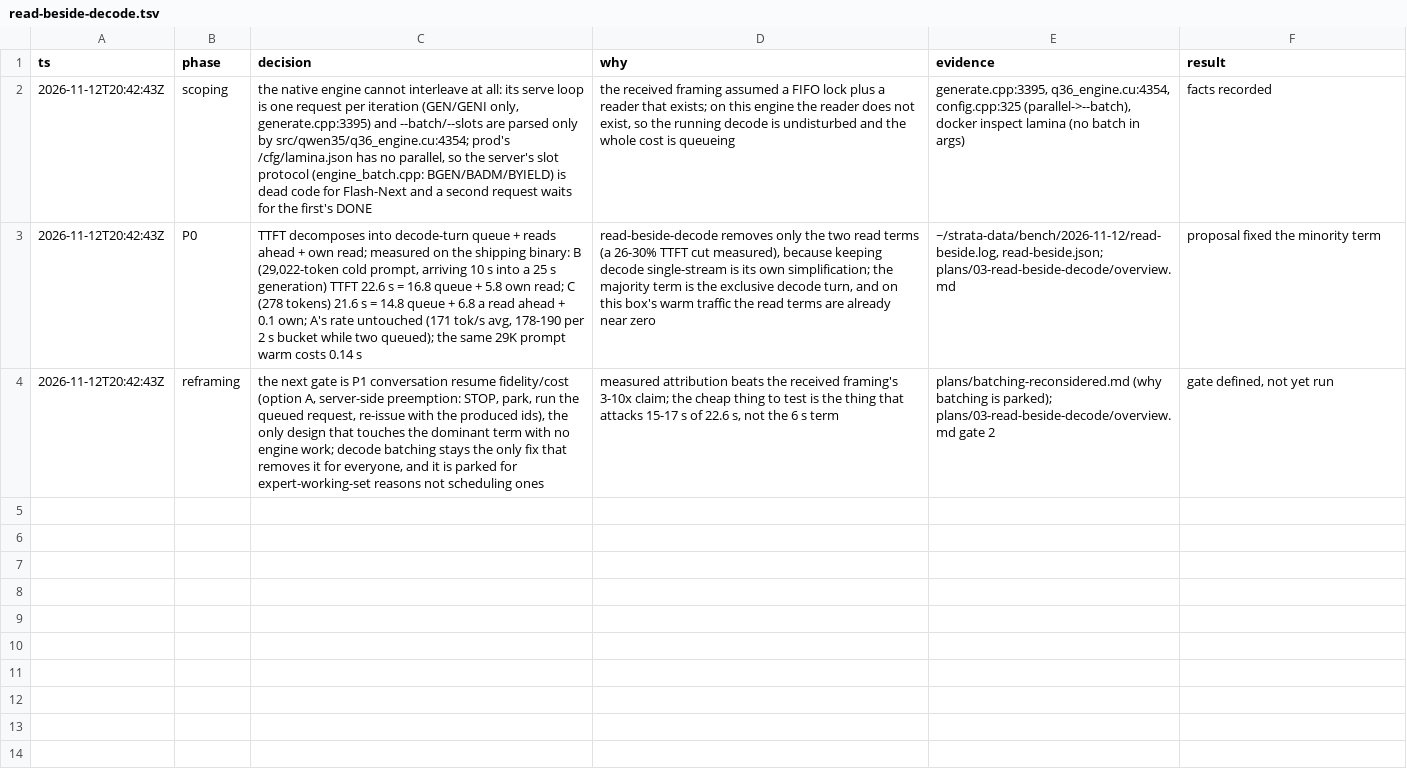
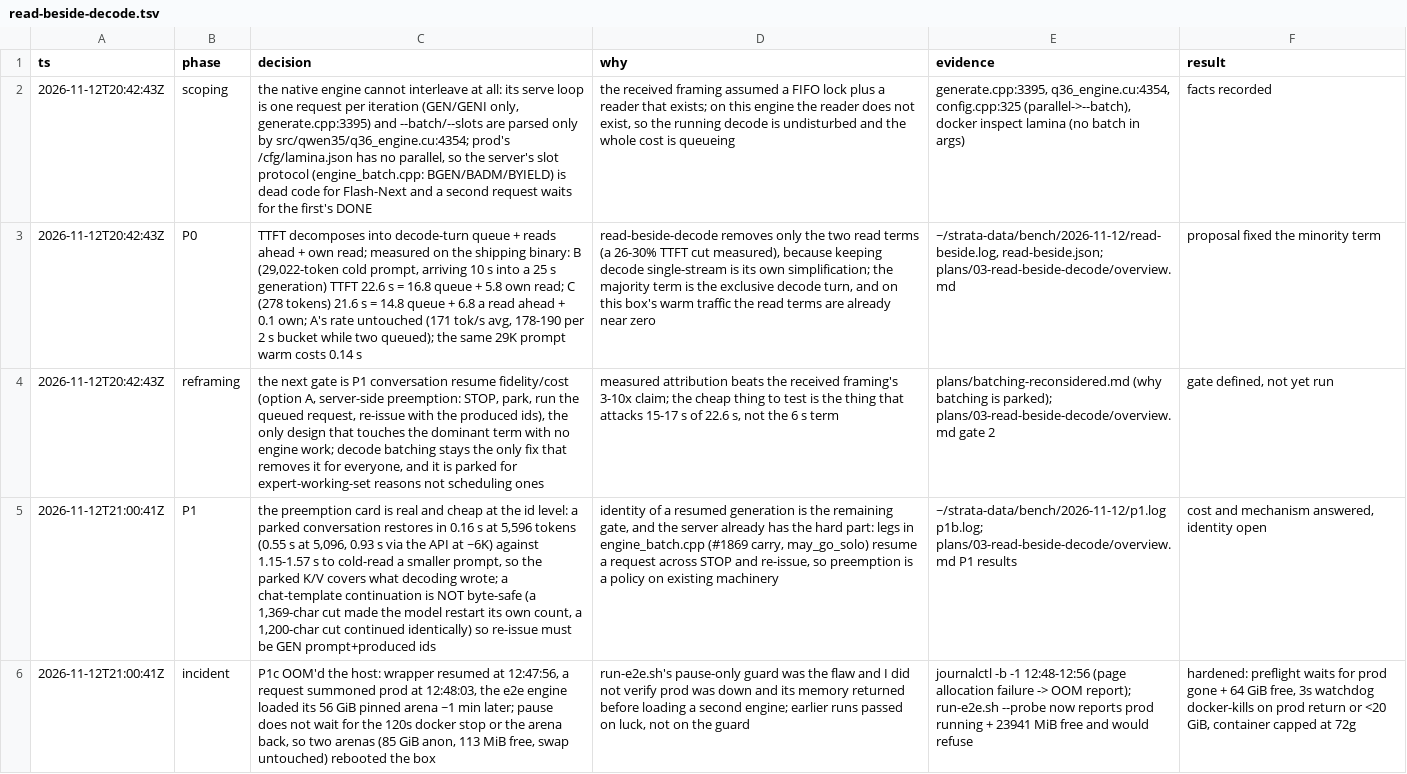
Before and after one commit to cameronr/Lamina, a TSV file: .audit/read-beside-decode.tsv, drawn as a sheet; the diff names each change by its address in the sheet, - before the commit and + after, or states it on an @@ line.

Commit message:
docs(plans): P1 preemption probe - parked K/V covers decode-written state (0.16 s restore at 5.6K tokens), continuation must be id-level not a chat turn, identity still open; records the host OOM P1c caused and the wrapper's new preflight/watchdog

```diff
--- a/.audit/read-beside-decode.tsv
+++ b/.audit/read-beside-decode.tsv
+row 5: 2026-11-12T21:00:41Z | P1 | the preemption card is real and cheap at the id level: a parked conversation restores in 0.16 s at 5,596 tokens (0.55 s at 5,096, 0.93 s via the API at ~6K) against 1.15-1.57 s to cold-read a smaller prompt, so the parked K/V covers what decoding wrote; a chat-template continuation is NOT byte-safe (a 1,369-char cut made the model restart its own count, a 1,200-char cut continued identically) so re-issue must be GEN prompt+produced ids | identity of a resumed generation is the remaining gate, and the server already has the hard part: legs in engine_batch.cpp (#1869 carry, may_go_solo) resume a request across STOP and re-issue, so preemption is a policy on existing machinery | ~/strata-data/bench/2026-11-12/p1.log p1b.log; plans/03-read-beside-decode/overview.md P1 results | cost and mechanism answered, identity open
+row 6: 2026-11-12T21:00:41Z | incident | P1c OOM'd the host: wrapper resumed at 12:47:56, a request summoned prod at 12:48:03, the e2e engine loaded its 56 GiB pinned arena ~1 min later; pause does not wait for the 120s docker stop or the arena back, so two arenas (85 GiB anon, 113 MiB free, swap untouched) rebooted the box | run-e2e.sh's pause-only guard was the flaw and I did not verify prod was down and its memory returned before loading a second engine; earlier runs passed on luck, not on the guard | journalctl -b -1 12:48-12:56 (page allocation failure -> OOM report); run-e2e.sh --probe now reports prod running + 23941 MiB free and would refuse | hardened: preflight waits for prod gone + 64 GiB free, 3s watchdog docker-kills on prod return or <20 GiB, container capped at 72g
```
Also changed, not shown: 1 other file.
